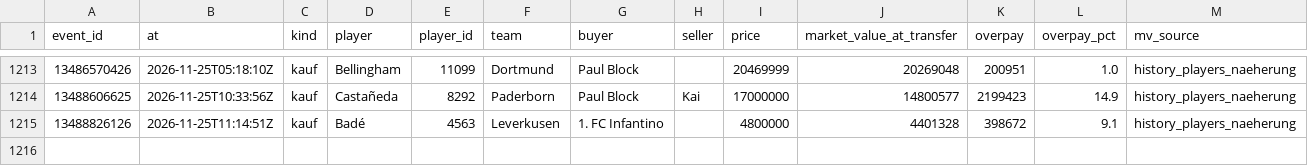
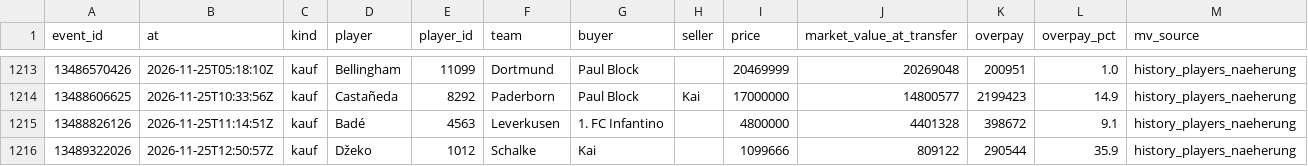
Before and after one commit to Klaudeai/feed-c95b9a6cf8, a CSV file: data/history_transfers.csv, drawn as a sheet; only a part is shown, gaps mark what is left out; the diff names each change by its address in the sheet, - before the commit and + after, or states it on an @@ line.

Commit message:
update 2026-11-25T12:59:48.694959+00:00

```diff
--- a/data/history_transfers.csv
+++ b/data/history_transfers.csv
+row 1216: 13489322026 | 2026-11-25T12:50:57Z | kauf | Džeko | 1012 | Schalke | Kai |  | 1099666 | 809122 | 290544 | 35.9 | history_players_naeherung
```
